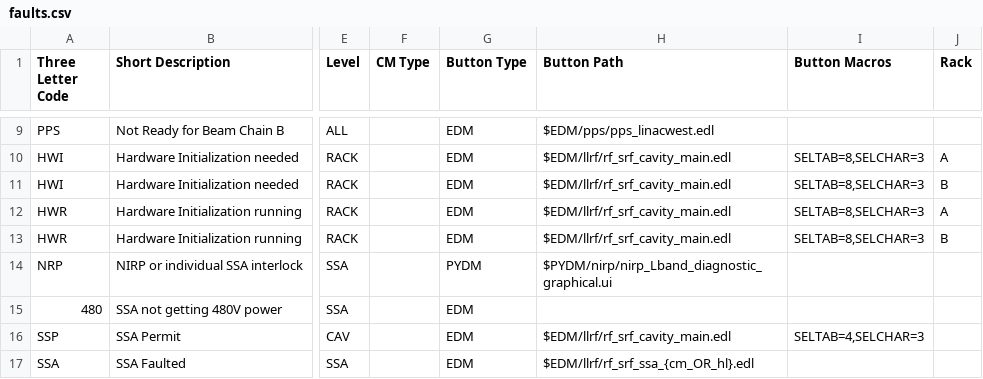
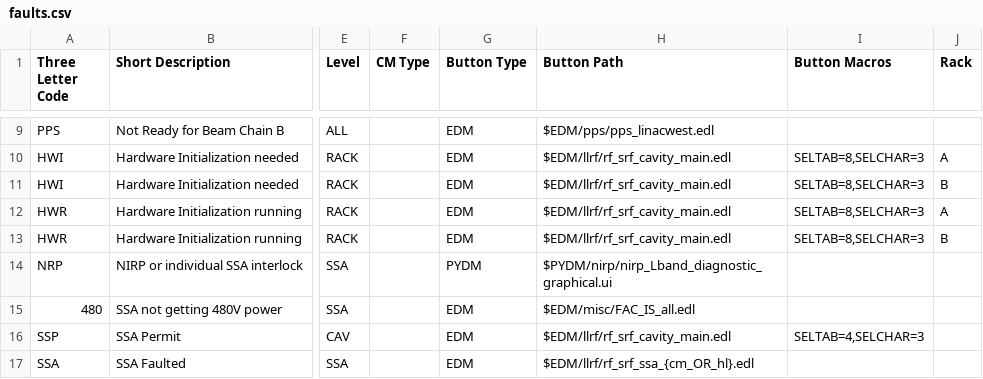
Before and after one commit to slaclab/sc_linac_physics, a CSV file: displays/cavity_display/utils/faults.csv, drawn as a sheet; only a part is shown, gaps mark what is left out; the diff names each change by its address in the sheet, - before the commit and + after, or states it on an @@ line.

Commit message:
Adding path to EDM FAC-IS panel for 480 fault button

```diff
--- a/displays/cavity_display/utils/faults.csv
+++ b/displays/cavity_display/utils/faults.csv
-H15 (Button Path): (empty)
+H15 (Button Path): $EDM/misc/FAC_IS_all.edl
```
